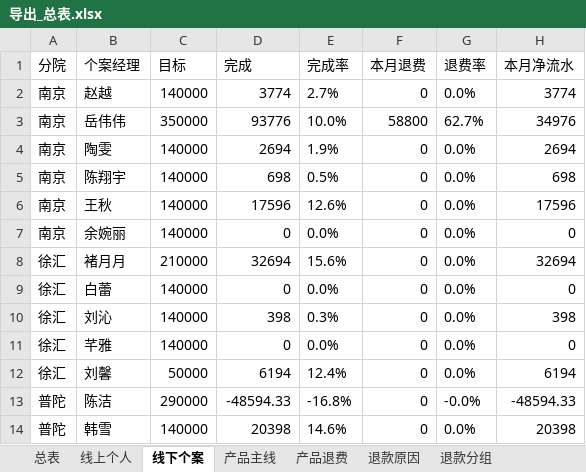
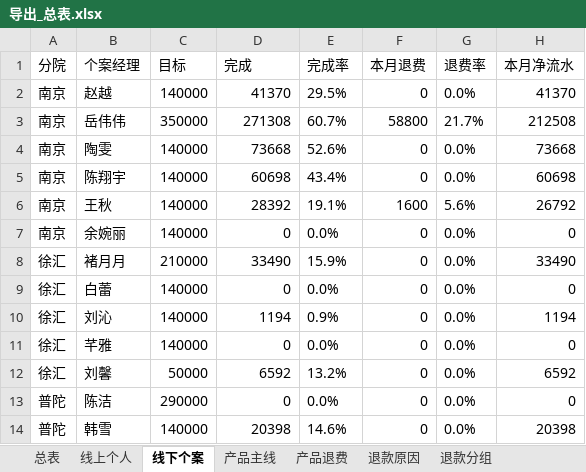
Before and after one commit to fannyqian/my-dashbord-for-guanxin, an Excel workbook: 导出_总表.xlsx, sheet 线下个案, drawn as a sheet; only a part is shown; values as stored, in another font and other column widths than the file's, no borders; the diff covers the shown part only; the diff names each change by its address in the sheet, - before the commit and + after, or states it on an @@ line.

```diff
--- a/导出_总表.xlsx (sheet 线下个案)
+++ b/导出_总表.xlsx (sheet 线下个案)
-D2 (完成): 3774
+D2 (完成): 41370
-E2 (完成率): 2.7%
+E2 (完成率): 29.5%
-H2 (本月净流水): 3774
+H2 (本月净流水): 41370
-D3 (完成): 93776
+D3 (完成): 271308
-E3 (完成率): 10.0%
+E3 (完成率): 60.7%
-G3 (退费率): 62.7%
+G3 (退费率): 21.7%
-H3 (本月净流水): 34976
+H3 (本月净流水): 212508
-D4 (完成): 2694
+D4 (完成): 73668
-E4 (完成率): 1.9%
+E4 (完成率): 52.6%
-H4 (本月净流水): 2694
+H4 (本月净流水): 73668
-D5 (完成): 698
+D5 (完成): 60698
-E5 (完成率): 0.5%
+E5 (完成率): 43.4%
-H5 (本月净流水): 698
+H5 (本月净流水): 60698
-D6 (完成): 17596
+D6 (完成): 28392
-E6 (完成率): 12.6%
+E6 (完成率): 19.1%
-F6 (本月退费): 0
+F6 (本月退费): 1600
-G6 (退费率): 0.0%
+G6 (退费率): 5.6%
-H6 (本月净流水): 17596
+H6 (本月净流水): 26792
-D8 (完成): 32694
+D8 (完成): 33490
-E8 (完成率): 15.6%
+E8 (完成率): 15.9%
-H8 (本月净流水): 32694
+H8 (本月净流水): 33490
-D10 (完成): 398
+D10 (完成): 1194
-E10 (完成率): 0.3%
+E10 (完成率): 0.9%
-H10 (本月净流水): 398
+H10 (本月净流水): 1194
-D12 (完成): 6194
+D12 (完成): 6592
-E12 (完成率): 12.4%
+E12 (完成率): 13.2%
-H12 (本月净流水): 6194
+H12 (本月净流水): 6592
-D13 (完成): -48594.33
+D13 (完成): 0
-E13 (完成率): -16.8%
+E13 (完成率): 0.0%
-G13 (退费率): -0.0%
+G13 (退费率): 0.0%
-H13 (本月净流水): -48594.33
+H13 (本月净流水): 0
```
Also changed, not shown: 119 edited cells elsewhere in this sheet, sheet 总表, sheet 退款分组, sheet 线上个人, sheet 产品主线, sheet 退款省份, sheet 新老客, 3 more sheets, 产品分析_导出.xlsx, 导出_总表_10月.xlsx, 6 other files.
